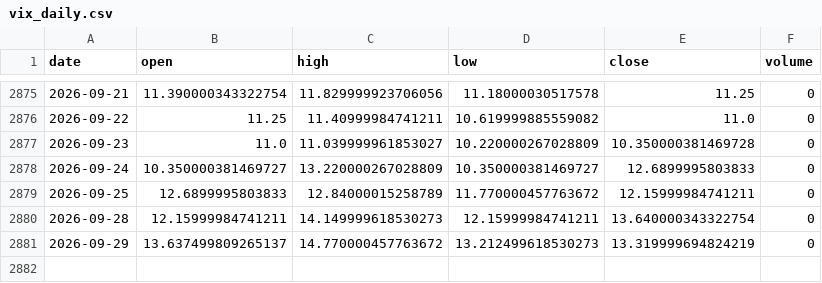
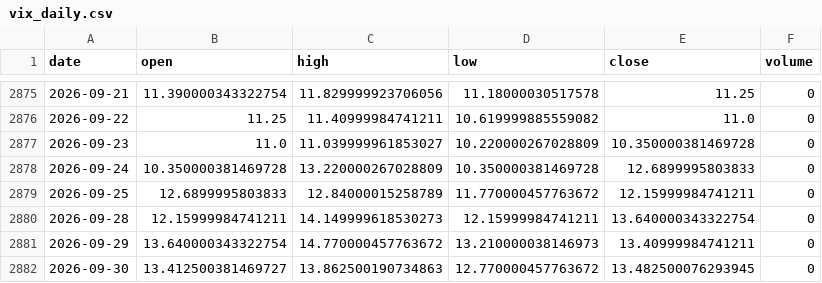
Before and after one commit to pravindev666/David-V666, a CSV file: data/vix_daily.csv, drawn as a sheet; only a part is shown, gaps mark what is left out.

Commit message:
Auto-sync: Market data 2026-09-30 10:01

```diff
--- a/data/vix_daily.csv
+++ b/data/vix_daily.csv
@@ -2877,5 +2877,6 @@ date,open,high,low,close,volume
 2026-09-23,11.0,11.039999961853027,10.220000267028809,10.350000381469728,0
-2026-09-24,10.350000381469727,13.220000267028809,10.350000381469727,12.6899995803833,0
+2026-09-24,10.350000381469728,13.220000267028809,10.350000381469728,12.6899995803833,0
 2026-09-25,12.6899995803833,12.84000015258789,11.770000457763672,12.15999984741211,0
 2026-09-28,12.15999984741211,14.149999618530273,12.15999984741211,13.640000343322754,0
-2026-09-29,13.637499809265137,14.770000457763672,13.212499618530273,13.319999694824219,0
+2026-09-29,13.640000343322754,14.770000457763672,13.210000038146973,13.40999984741211,0
+2026-09-30,13.412500381469727,13.862500190734863,12.770000457763672,13.482500076293945,0
```
Also changed, not shown: data/bank_nifty_daily.csv, data/fii_dii_daily.csv, 5 other files.
